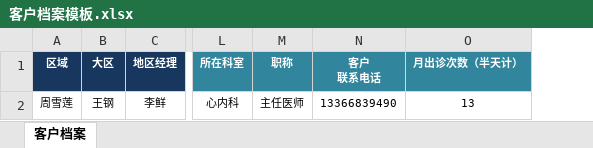
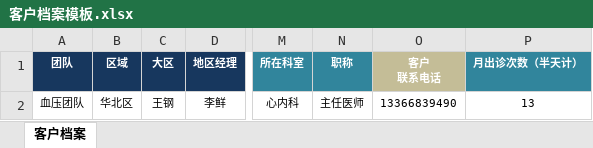
Before and after one commit to ccpic/SalesExpense_old, an Excel workbook: SalesExpense/static/media/客户档案模板.xlsx, sheet 客户档案, drawn as a sheet; only a part is shown, gaps mark what is left out; values as stored, in another font and other column widths than the file's, no borders; addresses are those after the commit; the diff names each change by its address in the sheet, - before the commit and + after, or states it on an @@ line.

```diff
--- a/SalesExpense/static/media/客户档案模板.xlsx (sheet 客户档案)
+++ b/SalesExpense/static/media/客户档案模板.xlsx (sheet 客户档案)
+column A (团队), row 2: 血压团队
-O1 fill: #31859C
+O1 fill: #C4BD97
-B2 (区域): 周雪莲
+B2 (区域): 华北区
```
Also changed, not shown: 8 other files.
